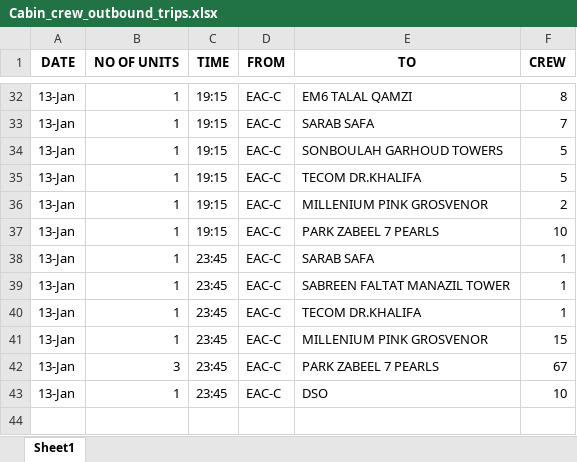
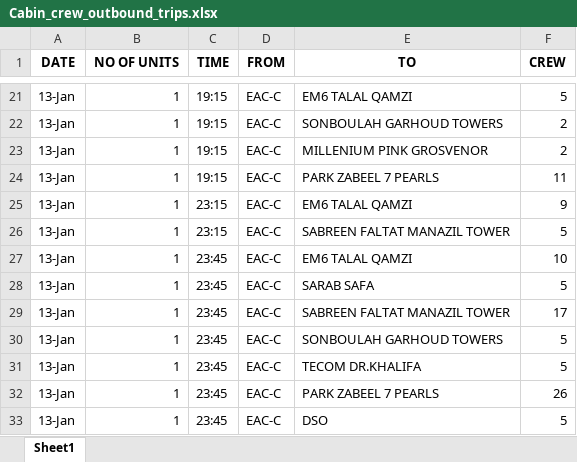
Before and after one commit to SarunSaji31/OCC_Drivers_Headcount, an Excel workbook: media/downloads/Cabin_crew_outbound_trips.xlsx, sheet Sheet1, drawn as a sheet; only a part is shown, gaps mark what is left out; values as stored, in another font and other column widths than the file's, no borders; removed rows and columns are numbered as before the commit, all else as after; the diff covers the shown part only; the diff names each change by its address in the sheet, - before the commit and + after, or states it on an @@ line.

```diff
--- a/media/downloads/Cabin_crew_outbound_trips.xlsx (sheet Sheet1)
+++ b/media/downloads/Cabin_crew_outbound_trips.xlsx (sheet Sheet1)
-F21 (CREW): 8
+F21 (CREW): 5
-row 33: 13-Jan | 1 | 19:15 | EAC-C | SARAB SAFA | 7
-F22 (CREW): 5
+F22 (CREW): 2
-row 35: 13-Jan | 1 | 19:15 | EAC-C | TECOM DR.KHALIFA | 5
-F24 (CREW): 10
+F24 (CREW): 11
+row 25: 13-Jan | 1 | 23:15 | EAC-C | EM6 TALAL QAMZI | 9
+row 26: 13-Jan | 1 | 23:15 | EAC-C | SABREEN FALTAT MANAZIL TOWER | 5
+row 27: 13-Jan | 1 | 23:45 | EAC-C | EM6 TALAL QAMZI | 10
-F28 (CREW): 1
+F28 (CREW): 5
-F29 (CREW): 1
+F29 (CREW): 17
-E30 (TO): TECOM DR.KHALIFA
+E30 (TO): SONBOULAH GARHOUD TOWERS
-F30 (CREW): 1
+F30 (CREW): 5
-E31 (TO): MILLENIUM PINK GROSVENOR
+E31 (TO): TECOM DR.KHALIFA
-F31 (CREW): 15
+F31 (CREW): 5
-B32 (NO OF UNITS): 3
+B32 (NO OF UNITS): 1
-F32 (CREW): 67
+F32 (CREW): 26
-F33 (CREW): 10
+F33 (CREW): 5
```
Also changed, not shown: 11 removed rows and 20 edited cells elsewhere in this sheet, media/downloads/Cabin_crew_inbound_trips.xlsx, 1 other file.
